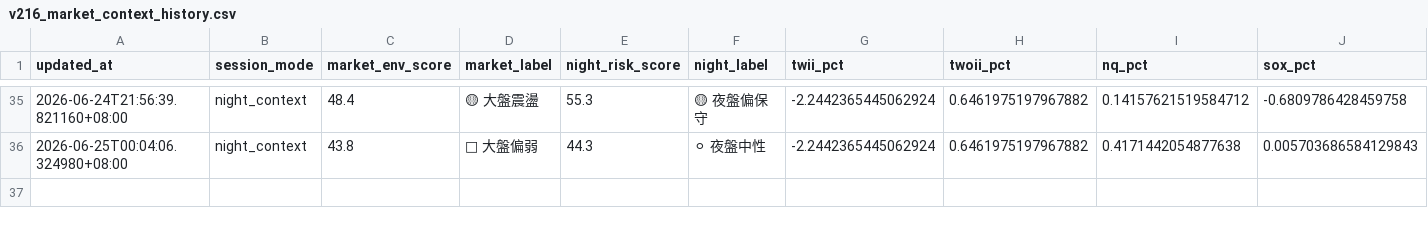
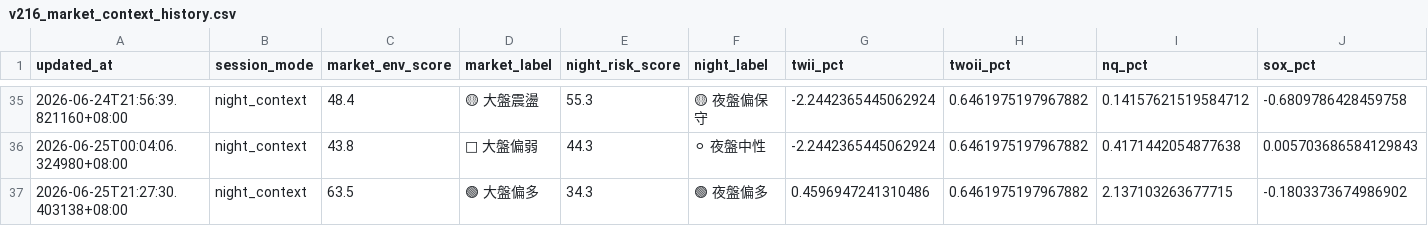
Before and after one commit to eric4xxme-byte/TW_Stock_AI_Scanner_v2_1_cached, a CSV file: data/v216_market_context_history.csv, drawn as a sheet; only a part is shown, gaps mark what is left out; rows hold the shown columns only; the diff names each change by its address in the sheet, - before the commit and + after, or states it on an @@ line.

```diff
--- a/data/v216_market_context_history.csv
+++ b/data/v216_market_context_history.csv
+row 37: 2026-06-25T21:27:30.403138+08:00 | night_context | 63.5 | 🟢 大盤偏多 | 34.3 | 🟢 夜盤偏多 | 0.4596947241310486 | 0.6461975197967882 | 2.137103263677715 | -0.1803373674986902
```
Also changed, not shown: 9 other files.
